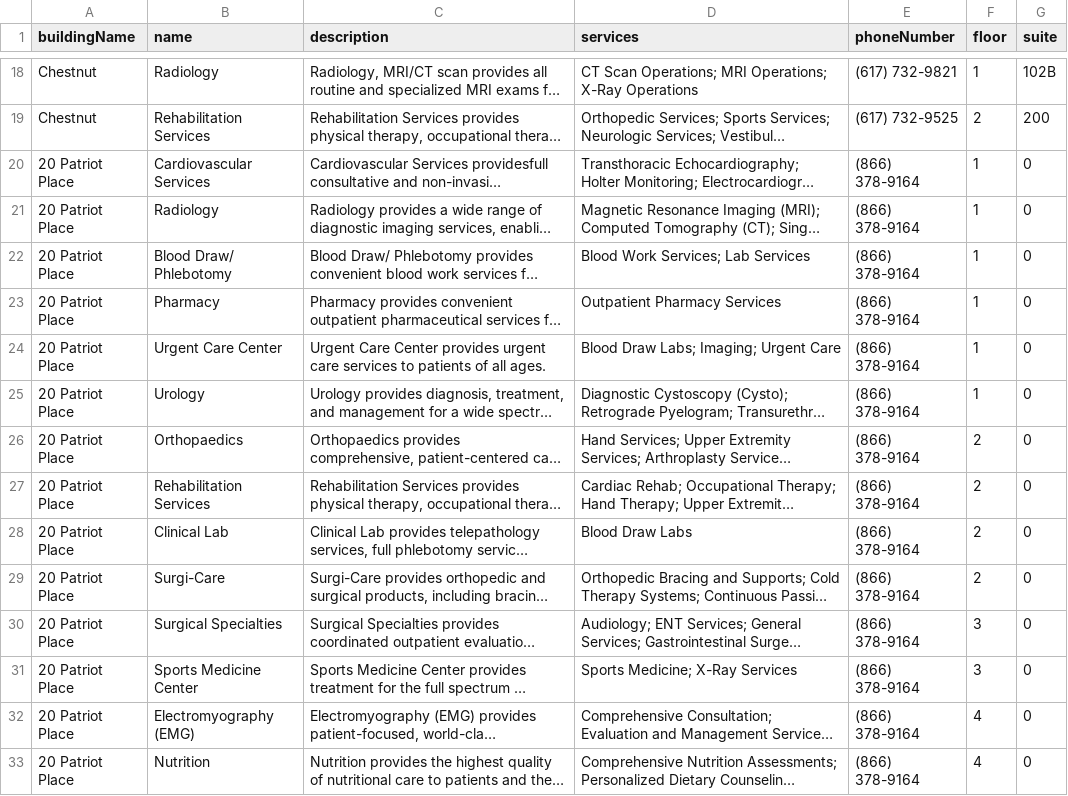
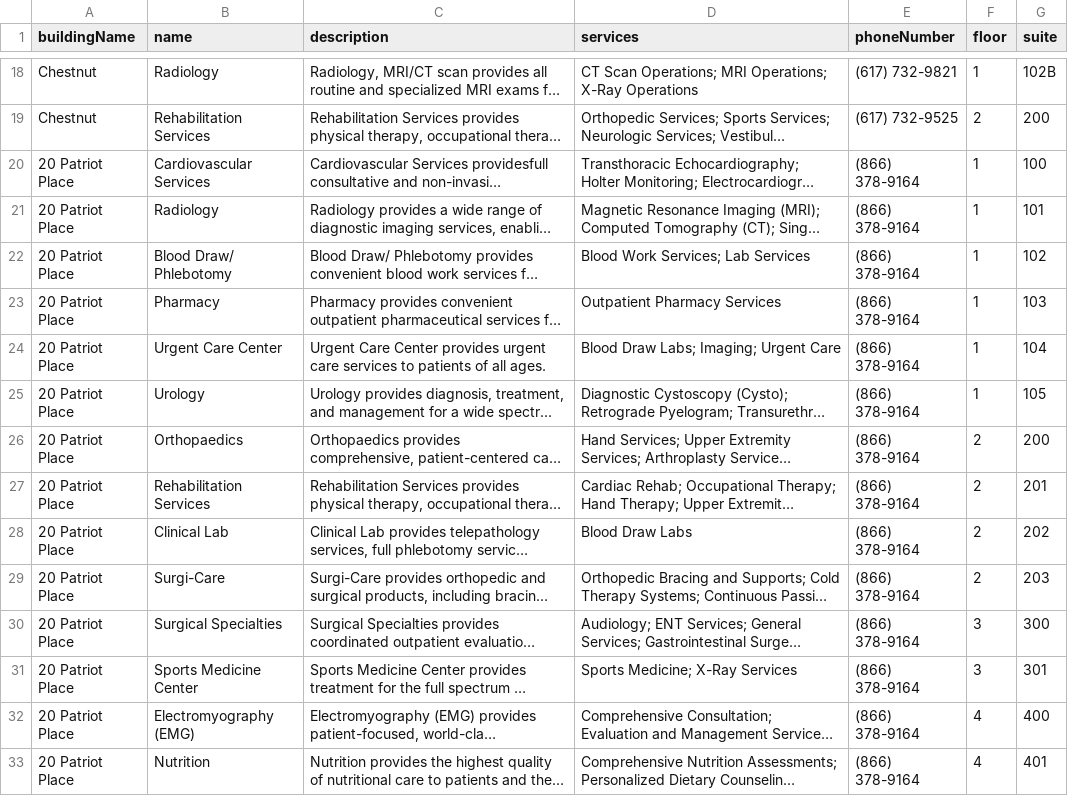
Before and after one commit to cerealkiller2527/soft-eng-repo-backup, a CSV file: packages/database/seedFiles/departments.csv, drawn as a sheet; only a part is shown, gaps mark what is left out; long unchanged cells end in …; the diff covers the shown part only; the diff names each change by its address in the sheet, - before the commit and + after, or states it on an @@ line.

Commit message:
Updated Directory Page's information display to show floor number as well, updated seeding of suites on all departments

```diff
--- a/packages/database/seedFiles/departments.csv
+++ b/packages/database/seedFiles/departments.csv
-G20 (suite): 0
+G20 (suite): 100
-G21 (suite): 0
+G21 (suite): 101
-G22 (suite): 0
+G22 (suite): 102
-G23 (suite): 0
+G23 (suite): 103
-G24 (suite): 0
+G24 (suite): 104
-G25 (suite): 0
+G25 (suite): 105
-G26 (suite): 0
+G26 (suite): 200
-G27 (suite): 0
+G27 (suite): 201
-G28 (suite): 0
+G28 (suite): 202
-G29 (suite): 0
+G29 (suite): 203
-G30 (suite): 0
+G30 (suite): 300
-G31 (suite): 0
+G31 (suite): 301
-G32 (suite): 0
+G32 (suite): 400
-G33 (suite): 0
+G33 (suite): 401
```
Also changed, not shown: 94 edited cells elsewhere in this file, 3 other files.
